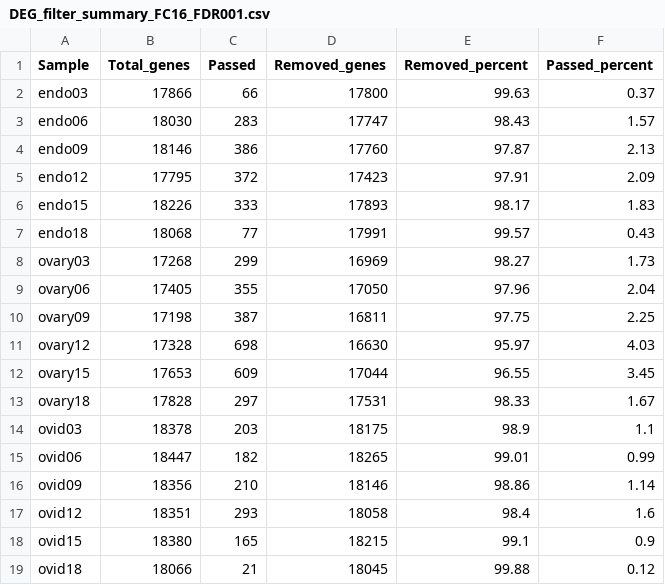
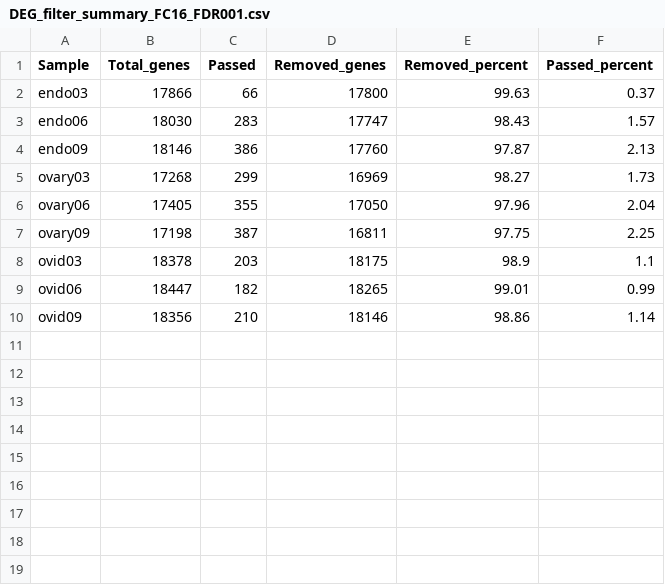
Before and after one commit to ryuunderground/network_prac, a CSV file: DEG_Filter_Summary/DEG_filter_summary_FC16_FDR001.csv, drawn as a sheet; the diff names each change by its address in the sheet, - before the commit and + after, or states it on an @@ line.

```diff
--- a/DEG_Filter_Summary/DEG_filter_summary_FC16_FDR001.csv
+++ b/DEG_Filter_Summary/DEG_filter_summary_FC16_FDR001.csv
-row 5: endo12 | 17795 | 372 | 17423 | 97.91 | 2.09
-row 6: endo15 | 18226 | 333 | 17893 | 98.17 | 1.83
-row 7: endo18 | 18068 | 77 | 17991 | 99.57 | 0.43
-row 11: ovary12 | 17328 | 698 | 16630 | 95.97 | 4.03
-row 12: ovary15 | 17653 | 609 | 17044 | 96.55 | 3.45
-row 13: ovary18 | 17828 | 297 | 17531 | 98.33 | 1.67
-row 17: ovid12 | 18351 | 293 | 18058 | 98.4 | 1.6
-row 18: ovid15 | 18380 | 165 | 18215 | 99.1 | 0.9
-row 19: ovid18 | 18066 | 21 | 18045 | 99.88 | 0.12
```
Also changed, not shown: DEG_Filter_Summary/DEG_filter_summary_FC2_FDR001.csv, DEG_Filter_Summary/DEG_filter_summary_FC32_FDR001.csv, 11 other files.
